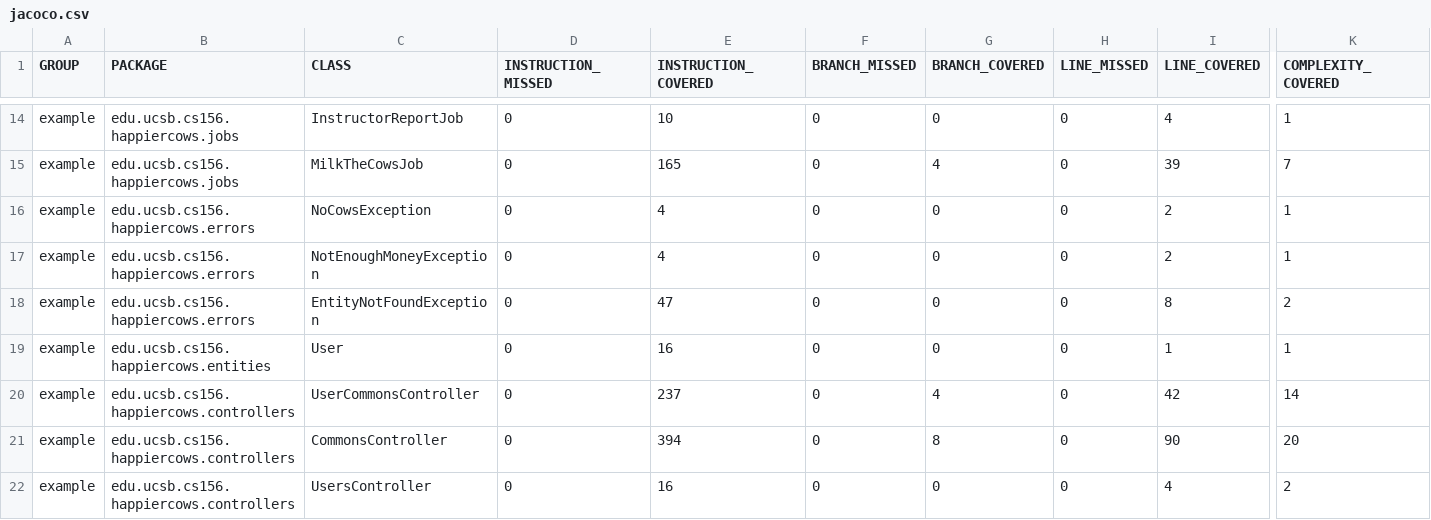
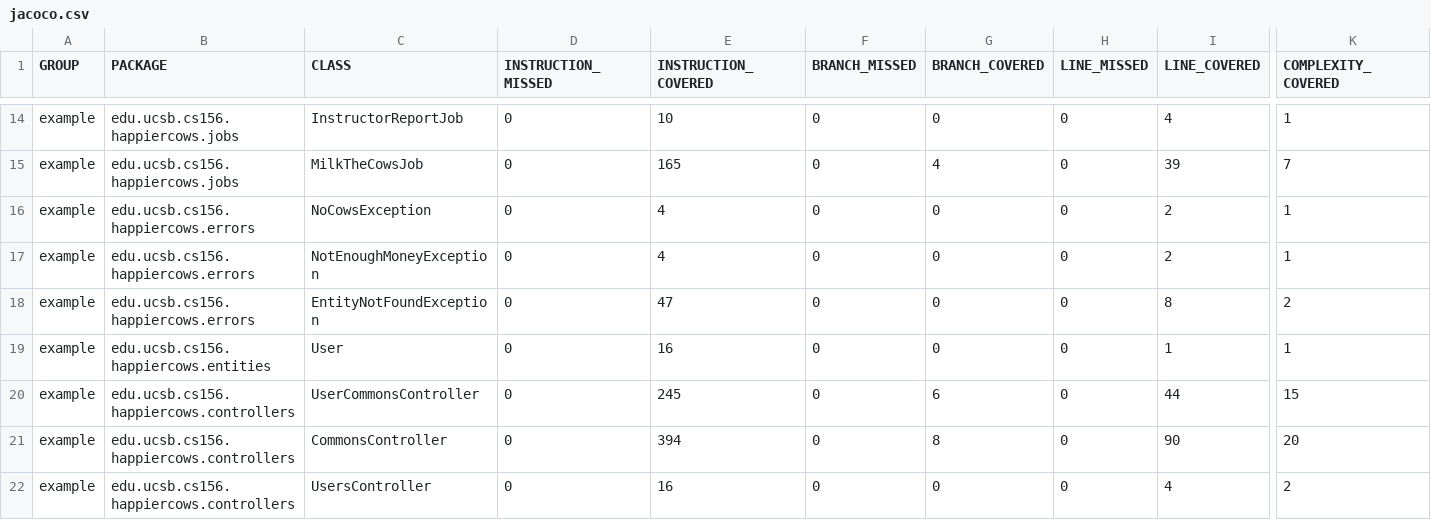
Before and after one commit to ucsb-cs156-s23/proj-happycows-s23-6pm-2, a CSV file: prs/13/jacoco/jacoco.csv, drawn as a sheet; only a part is shown, gaps mark what is left out; the diff names each change by its address in the sheet, - before the commit and + after, or states it on an @@ line.

```diff
--- a/prs/13/jacoco/jacoco.csv
+++ b/prs/13/jacoco/jacoco.csv
-E20 (INSTRUCTION_COVERED): 237
+E20 (INSTRUCTION_COVERED): 245
-G20 (BRANCH_COVERED): 4
+G20 (BRANCH_COVERED): 6
-I20 (LINE_COVERED): 42
+I20 (LINE_COVERED): 44
-K20 (COMPLEXITY_COVERED): 14
+K20 (COMPLEXITY_COVERED): 15
```
Also changed, not shown: 7 other files.
